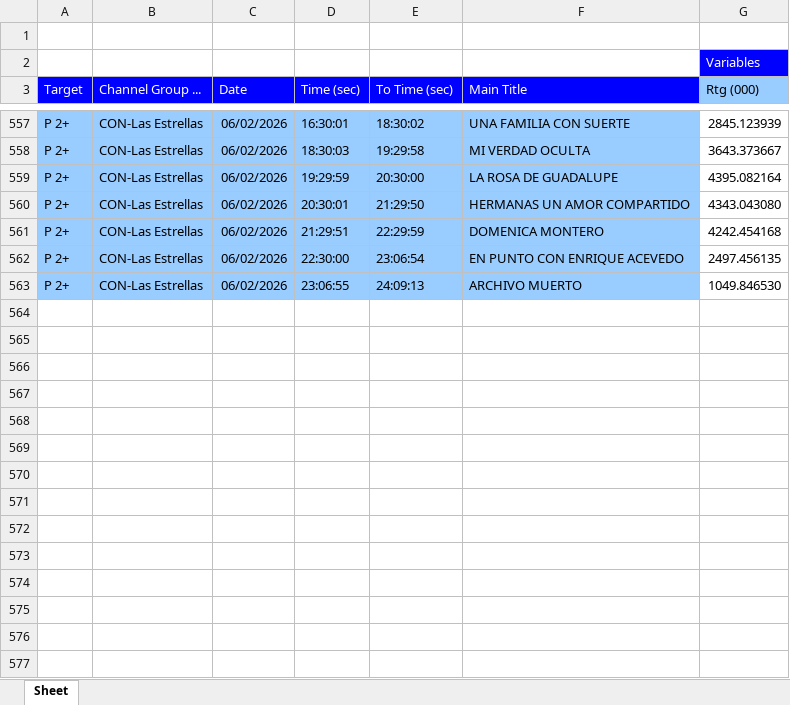
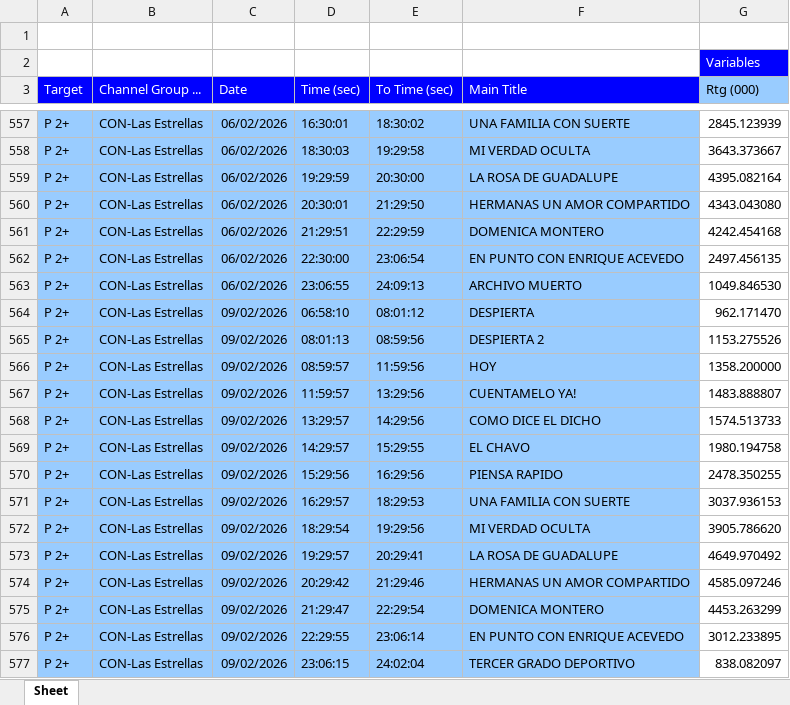
Before and after one commit to moonkey1995/Seguimiento-LE, an Excel workbook: Programmes Seguimiento LE_2.xlsx, sheet Sheet, drawn as a sheet; only a part is shown, gaps mark what is left out; values as stored, in another font and other column widths than the file's, no borders; the diff names each change by its address in the sheet, - before the commit and + after, or states it on an @@ line.

```diff
--- a/Programmes Seguimiento LE_2.xlsx (sheet Sheet)
+++ b/Programmes Seguimiento LE_2.xlsx (sheet Sheet)
+row 564: P 2+ | CON-Las Estrellas | 09/02/2026 | 06:58:10 | 08:01:12 | DESPIERTA | 962.171470
+row 565: P 2+ | CON-Las Estrellas | 09/02/2026 | 08:01:13 | 08:59:56 | DESPIERTA 2 | 1153.275526
+row 566: P 2+ | CON-Las Estrellas | 09/02/2026 | 08:59:57 | 11:59:56 | HOY | 1358.200000
+row 567: P 2+ | CON-Las Estrellas | 09/02/2026 | 11:59:57 | 13:29:56 | CUENTAMELO YA! | 1483.888807
+row 568: P 2+ | CON-Las Estrellas | 09/02/2026 | 13:29:57 | 14:29:56 | COMO DICE EL DICHO | 1574.513733
+row 569: P 2+ | CON-Las Estrellas | 09/02/2026 | 14:29:57 | 15:29:55 | EL CHAVO | 1980.194758
+row 570: P 2+ | CON-Las Estrellas | 09/02/2026 | 15:29:56 | 16:29:56 | PIENSA RAPIDO | 2478.350255
+row 571: P 2+ | CON-Las Estrellas | 09/02/2026 | 16:29:57 | 18:29:53 | UNA FAMILIA CON SUERTE | 3037.936153
+row 572: P 2+ | CON-Las Estrellas | 09/02/2026 | 18:29:54 | 19:29:56 | MI VERDAD OCULTA | 3905.786620
+row 573: P 2+ | CON-Las Estrellas | 09/02/2026 | 19:29:57 | 20:29:41 | LA ROSA DE GUADALUPE | 4649.970492
+row 574: P 2+ | CON-Las Estrellas | 09/02/2026 | 20:29:42 | 21:29:46 | HERMANAS UN AMOR COMPARTIDO | 4585.097246
+row 575: P 2+ | CON-Las Estrellas | 09/02/2026 | 21:29:47 | 22:29:54 | DOMENICA MONTERO | 4453.263299
+row 576: P 2+ | CON-Las Estrellas | 09/02/2026 | 22:29:55 | 23:06:14 | EN PUNTO CON ENRIQUE ACEVEDO | 3012.233895
+row 577: P 2+ | CON-Las Estrellas | 09/02/2026 | 23:06:15 | 24:02:04 | TERCER GRADO DEPORTIVO | 838.082097
```
Also changed, not shown: 1 other file.
